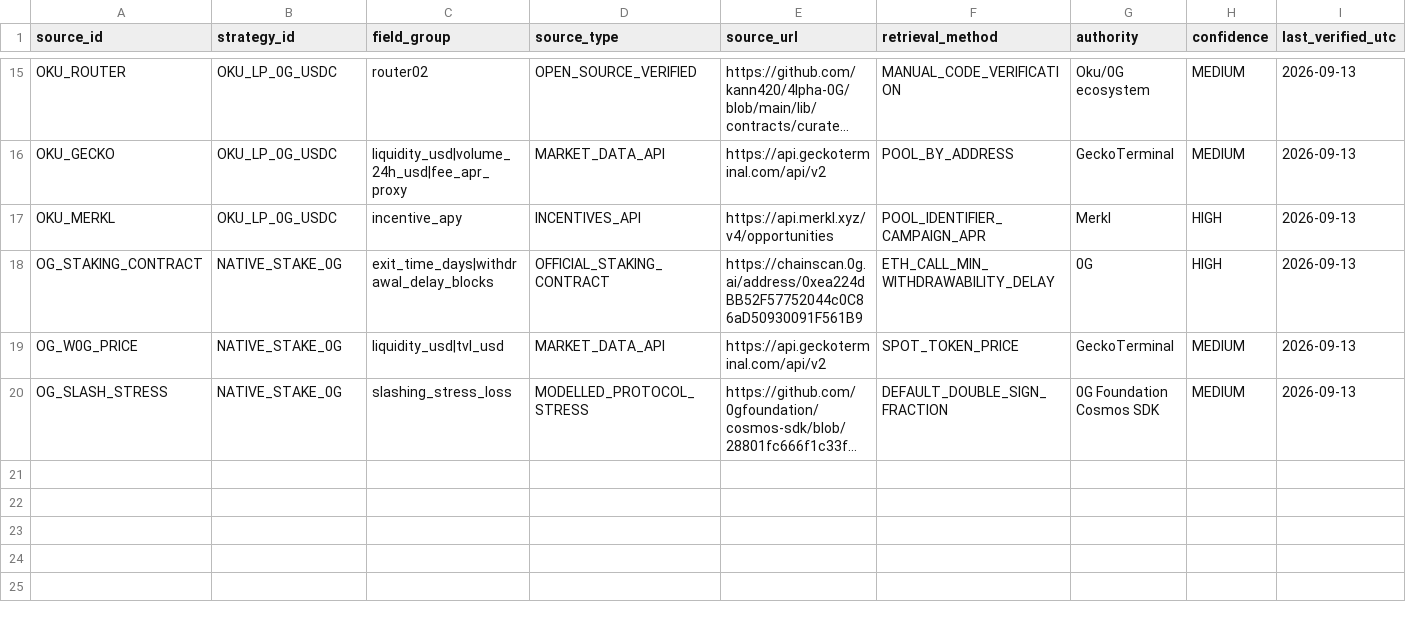
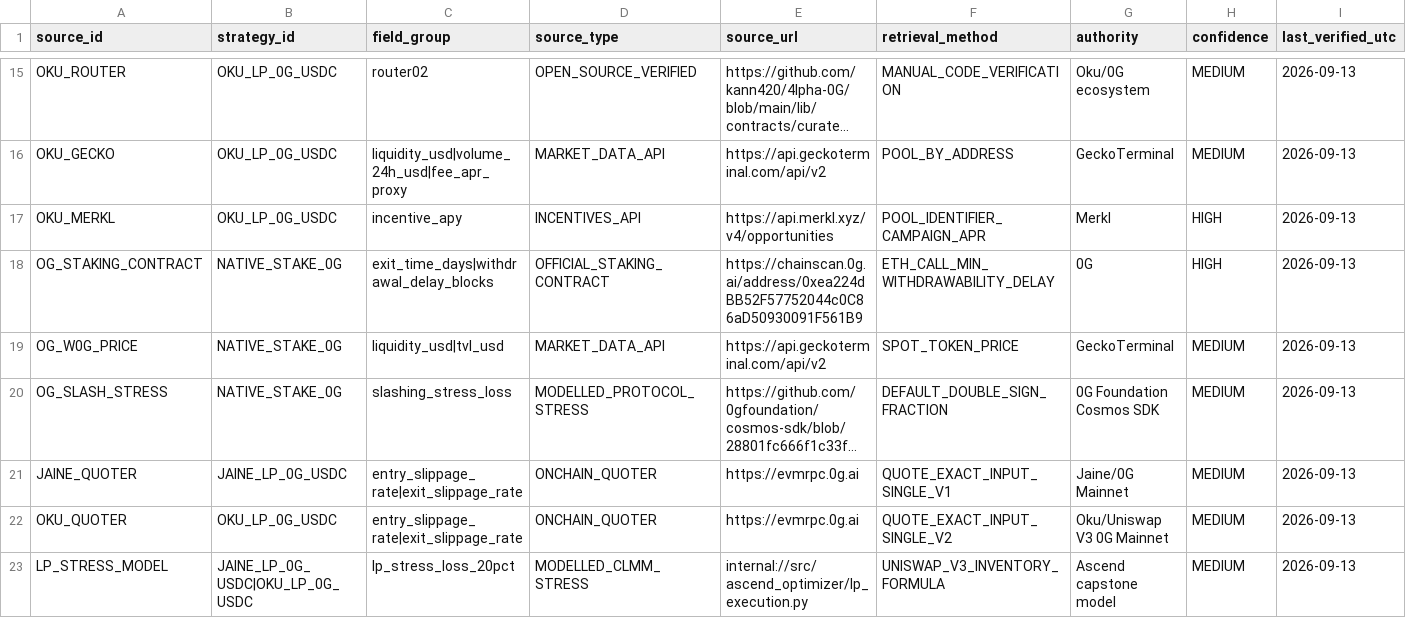
Before and after one commit to Ravin1010/ascend-optimizer-mvp, a CSV file: data/source_registry.csv, drawn as a sheet; only a part is shown, gaps mark what is left out; long unchanged cells end in …; rows hold the shown columns only; the diff names each change by its address in the sheet, - before the commit and + after, or states it on an @@ line.

Commit message:
Add LP execution and stress provenance

```diff
--- a/data/source_registry.csv
+++ b/data/source_registry.csv
+row 21: JAINE_QUOTER | JAINE_LP_0G_USDC | entry_slippage_rate|exit_slippage_rate | ONCHAIN_QUOTER | https://evmrpc.0g.ai | QUOTE_EXACT_INPUT_SINGLE_V1 | Jaine/0G Mainnet | MEDIUM | 2026-09-13
+row 22: OKU_QUOTER | OKU_LP_0G_USDC | entry_slippage_rate|exit_slippage_rate | ONCHAIN_QUOTER | https://evmrpc.0g.ai | QUOTE_EXACT_INPUT_SINGLE_V2 | Oku/Uniswap V3 0G Mainnet | MEDIUM | 2026-09-13
+row 23: LP_STRESS_MODEL | JAINE_LP_0G_USDC|OKU_LP_0G_USDC | lp_stress_loss_20pct | MODELLED_CLMM_STRESS | internal://src/ascend_optimizer/lp_execution.py | UNISWAP_V3_INVENTORY_FORMULA | Ascend capstone model | MEDIUM | 2026-09-13
```
